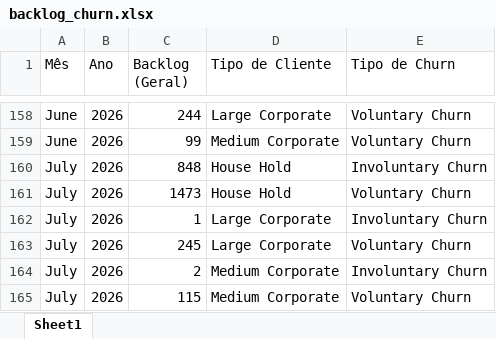
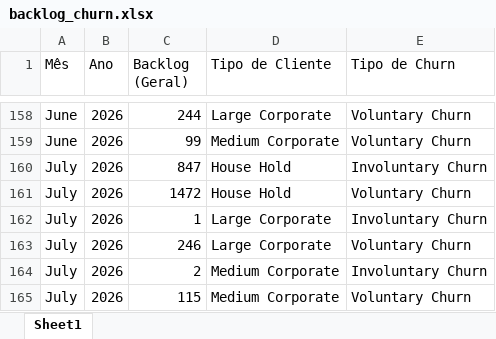
Before and after one commit to pedrofregulhe/churn_brazil, an Excel workbook: backlog_churn.xlsx, sheet Sheet1, drawn as a sheet; only a part is shown, gaps mark what is left out; values as stored, in another font and other column widths than the file's, no borders; the diff names each change by its address in the sheet, - before the commit and + after, or states it on an @@ line.

```diff
--- a/backlog_churn.xlsx (sheet Sheet1)
+++ b/backlog_churn.xlsx (sheet Sheet1)
-C160 (Backlog (Geral)): 848
+C160 (Backlog (Geral)): 847
-C161 (Backlog (Geral)): 1473
+C161 (Backlog (Geral)): 1472
-C163 (Backlog (Geral)): 245
+C163 (Backlog (Geral)): 246
```
Also changed, not shown: backlog_detalhado_churn.xlsx, churn_2026.xlsx, 5 other files.
